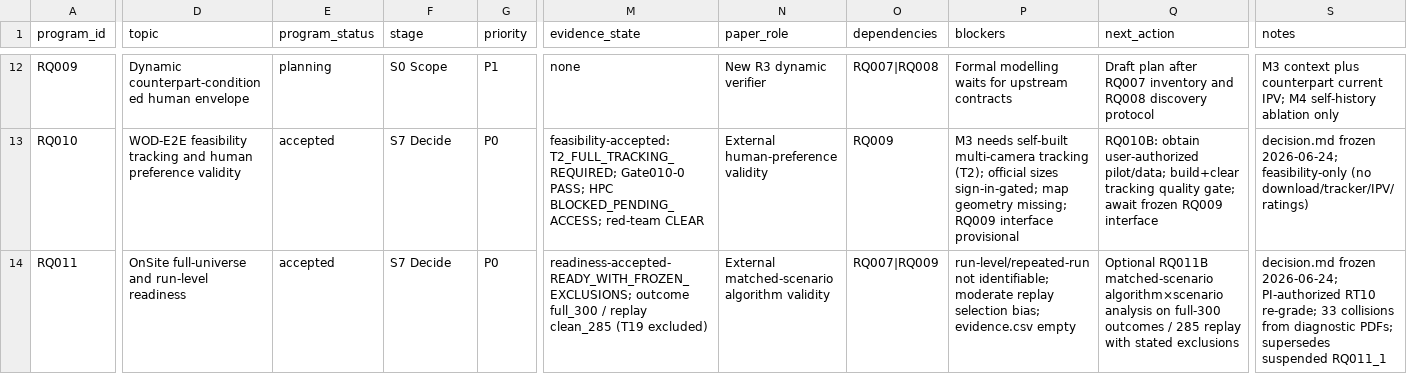
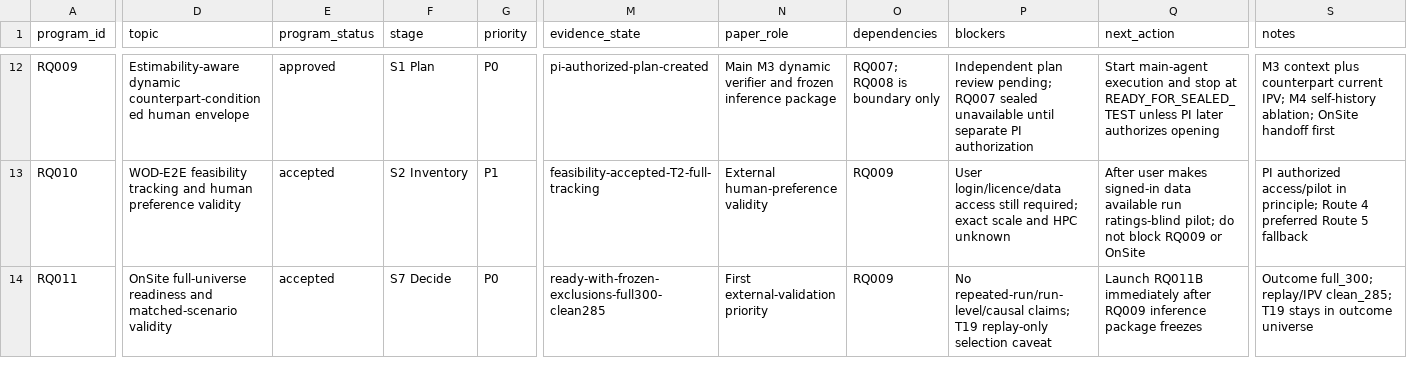
Before and after one commit to zxc-tju/ipv_estimation, a CSV file: reports/knowledge/rq_progress_registry.csv, drawn as a sheet; only a part is shown, gaps mark what is left out; the diff covers the shown part only; the diff names each change by its address in the sheet, - before the commit and + after, or states it on an @@ line.

Commit message:
Sync PI decisions, RQ009 launch, and paper v4.1 baseline

```diff
--- a/reports/knowledge/rq_progress_registry.csv
+++ b/reports/knowledge/rq_progress_registry.csv
-D12 (topic): Dynamic counterpart-conditioned human…
+D12 (topic): Estimability-aware dynamic counterpart-conditioned human…
-E12 (program_status): planning
+E12 (program_status): approved
-F12 (stage): S0 Scope
+F12 (stage): S1 Plan
-G12 (priority): P1
+G12 (priority): P0
-M12 (evidence_state): none
+M12 (evidence_state): pi-authorized-plan-created
-N12 (paper_role): New R3 dynamic verifier
+N12 (paper_role): Main M3 dynamic verifier and frozen inference package
-O12 (dependencies): RQ007|RQ008
+O12 (dependencies): RQ007; RQ008 is boundary only
-P12 (blockers): Formal modelling waits for upstream contracts
+P12 (blockers): Independent plan review pending; RQ007 sealed unavailable until separate PI authorization
-Q12 (next_action): Draft plan after RQ007 inventory and RQ008 discovery protocol
+Q12 (next_action): Start main-agent execution and stop at READY_FOR_SEALED_TEST unless PI later authorizes opening
-S12 (notes): …M4 self-history ablation only
+S12 (notes): …M4 self-history ablation; OnSite handoff first
-F13 (stage): S7 Decide
+F13 (stage): S2 Inventory
-G13 (priority): P0
+G13 (priority): P1
-M13 (evidence_state): feasibility-accepted: T2_FULL_TRACKING_REQUIRED; Gate010-0 PASS; HPC BLOCKED_PENDING_ACCESS; red-team CLEAR
+M13 (evidence_state): feasibility-accepted-T2-full-tracking
-P13 (blockers): M3 needs self-built multi-camera tracking (T2); official sizes sign-in-gated; map geometry missing; RQ009 interface provisional
+P13 (blockers): User login/licence/data access still required; exact scale and HPC unknown
-Q13 (next_action): RQ010B: obtain user-authorized pilot/data; build+clear tracking quality gate; await frozen RQ009 interface
+Q13 (next_action): After user makes signed-in data available run ratings-blind pilot; do not block RQ009 or OnSite
-S13 (notes): decision.md frozen 2026-06-24; feasibility-only (no download/tracker/IPV/ratings)
+S13 (notes): PI authorized access/pilot in principle; Route 4 preferred Route 5 fallback
-D14 (topic): OnSite full-universe and run-level readiness
+D14 (topic): OnSite full-universe readiness and matched-scenario validity
-M14 (evidence_state): readiness-accepted-READY_WITH_FROZEN_EXCLUSIONS; outcome full_300 / replay clean_285 (T19 excluded)
+M14 (evidence_state): ready-with-frozen-exclusions-full300-clean285
-N14 (paper_role): External matched-scenario algorithm validity
+N14 (paper_role): First external-validation priority
-O14 (dependencies): RQ007|RQ009
+O14 (dependencies): RQ009
-P14 (blockers): run-level/repeated-run not identifiable; moderate replay selection bias; evidence.csv empty
+P14 (blockers): No repeated-run/run-level/causal claims; T19 replay-only selection caveat
-Q14 (next_action): Optional RQ011B matched-scenario algorithm×scenario analysis on full-300 outcomes / 285 replay with stated exclusions
+Q14 (next_action): Launch RQ011B immediately after RQ009 inference package freezes
-S14 (notes): decision.md frozen 2026-06-24; PI-authorized RT10 re-grade; 33 collisions from diagnostic PDFs; supersedes suspended RQ011_1
+S14 (notes): Outcome full_300; replay/IPV clean_285; T19 stays in outcome universe
```
Also changed, not shown: 54 edited cells elsewhere in this file.
